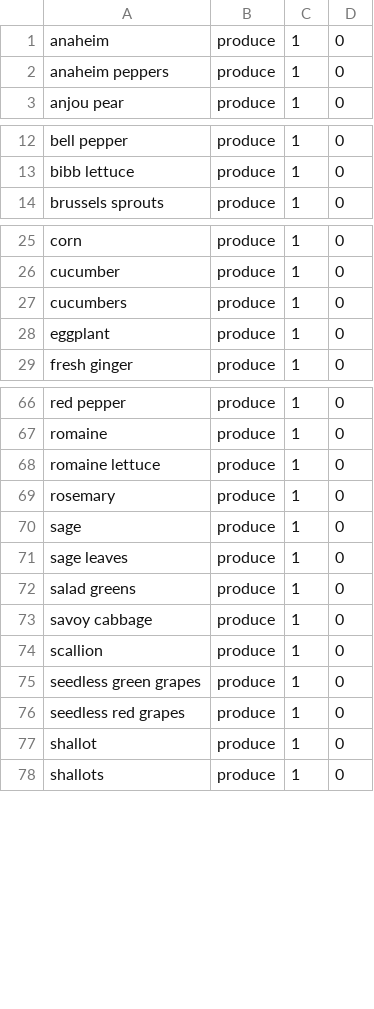
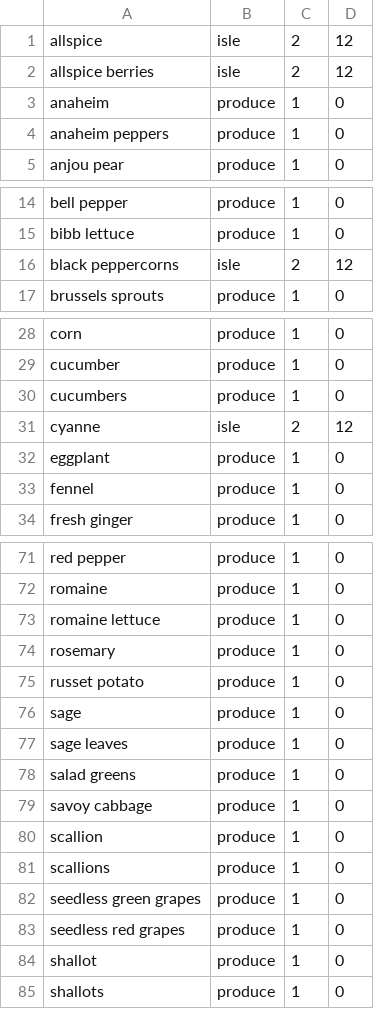
Before and after one commit to john-p-knapp/food-exp, a CSV file: src/main/resources/grocery_sort.csv, drawn as a sheet; only a part is shown, gaps mark what is left out.

```diff
--- a/src/main/resources/grocery_sort.csv
+++ b/src/main/resources/grocery_sort.csv
@@ -1 +1,3 @@
+allspice,isle,2,12
+allspice berries,isle,2,12
 anaheim,produce,1,0
@@ -13,2 +15,3 @@ bell pepper,produce,1,0
 bibb lettuce,produce,1,0
+black peppercorns,isle,2,12
 brussels sprouts,produce,1,0
@@ -27,3 +30,5 @@ cucumber,produce,1,0
 cucumbers,produce,1,0
+cyanne,isle,2,12
 eggplant,produce,1,0
+fennel,produce,1,0
 fresh ginger,produce,1,0
@@ -69,2 +74,3 @@ romaine lettuce,produce,1,0
 rosemary,produce,1,0
+russet potato,produce,1,0
 sage,produce,1,0
@@ -74,2 +80,3 @@ savoy cabbage,produce,1,0
 scallion,produce,1,0
+scallions,produce,1,0
 seedless green grapes,produce,1,0
```
Also changed, not shown: 25 other files.
